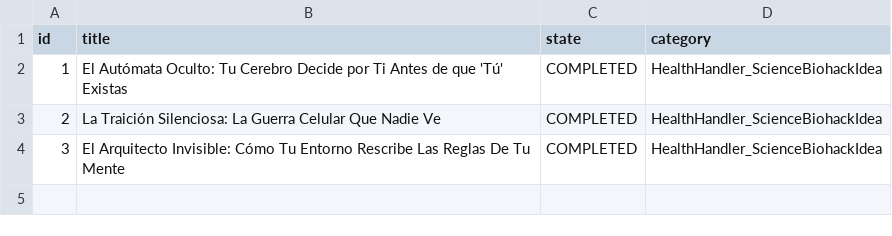
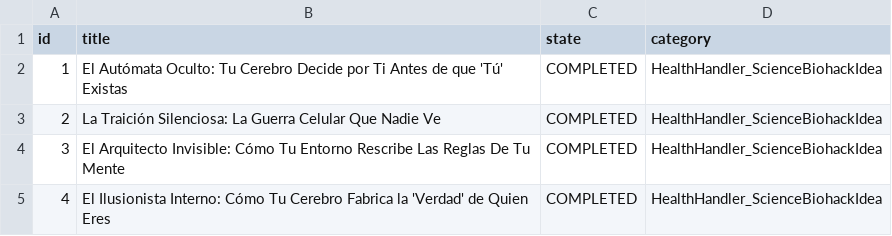
Before and after one commit to danielbenavides2001-blip/AI-Health-Instagram-Engine, a CSV file: flows/image_content_generator/out_short/ideas_tracking.csv, drawn as a sheet; the diff names each change by its address in the sheet, - before the commit and + after, or states it on an @@ line.

Commit message:
chore: update instagram post history [skip ci]

```diff
--- a/flows/image_content_generator/out_short/ideas_tracking.csv
+++ b/flows/image_content_generator/out_short/ideas_tracking.csv
+row 5: 4 | El Ilusionista Interno: Cómo Tu Cerebro Fabrica la 'Verdad' de Quien Eres | COMPLETED | HealthHandler_ScienceBiohackIdea
```
